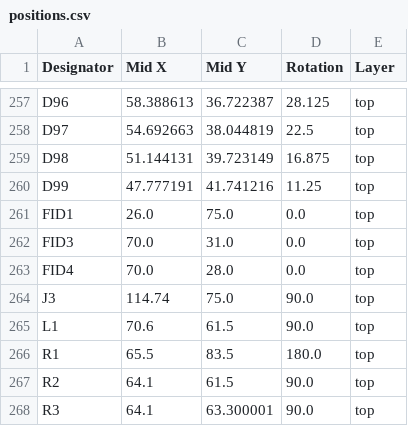
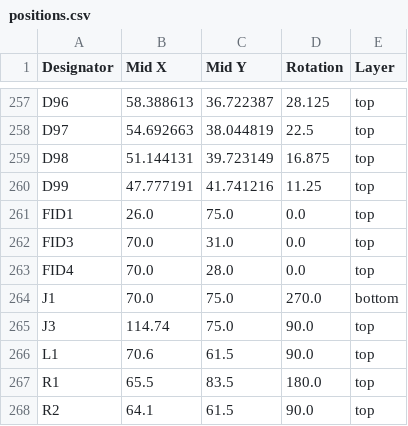
Before and after one commit to revk/ESP32-LED, a CSV file: PCB/Coaster2/production/positions.csv, drawn as a sheet; only a part is shown, gaps mark what is left out; the shorter side is filled out with more unchanged rows; the diff names each change by its address in the sheet, - before the commit and + after, or states it on an @@ line.

```diff
--- a/PCB/Coaster2/production/positions.csv
+++ b/PCB/Coaster2/production/positions.csv
+row 264: J1 | 70.0 | 75.0 | 270.0 | bottom
```
Also changed, not shown: PCB/Coaster2/production/designators.csv, 5 other files.
